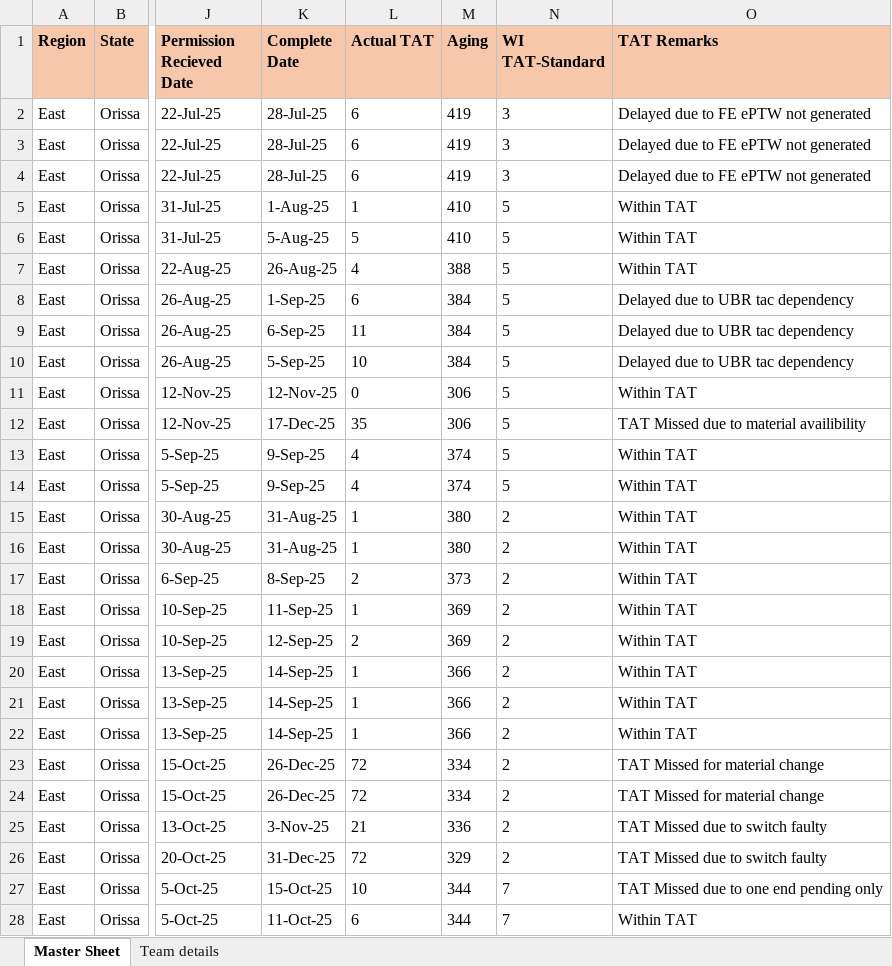
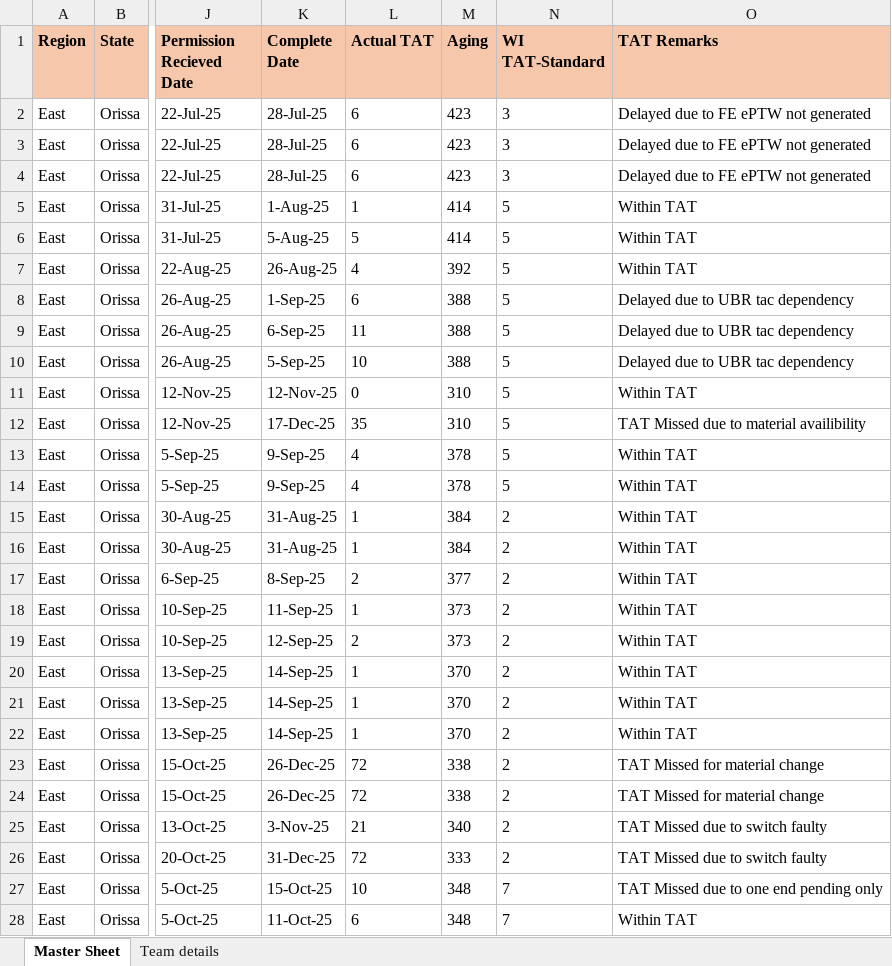
Before and after one commit to pratiktechnician/vendor-tat-dashboard, an Excel workbook: vendor_4.xlsx, sheet Master Sheet, drawn as a sheet; only a part is shown, gaps mark what is left out; values as stored, in another font and other column widths than the file's, no borders; charts and pictures not drawn; the diff covers the shown part only; the diff names each change by its address in the sheet, - before the commit and + after, or states it on an @@ line.

```diff
--- a/vendor_4.xlsx (sheet Master Sheet)
+++ b/vendor_4.xlsx (sheet Master Sheet)
-M2:M4 (Aging): 419
+M2:M4 (Aging): 423
-M5:M6 (Aging): 410
+M5:M6 (Aging): 414
-M7 (Aging): 388
+M7 (Aging): 392
-M8:M10 (Aging): 384
+M8:M10 (Aging): 388
-M11:M12 (Aging): 306
+M11:M12 (Aging): 310
-M13:M14 (Aging): 374
+M13:M14 (Aging): 378
-M15:M16 (Aging): 380
+M15:M16 (Aging): 384
-M17 (Aging): 373
+M17 (Aging): 377
-M18:M19 (Aging): 369
+M18:M19 (Aging): 373
-M20:M22 (Aging): 366
+M20:M22 (Aging): 370
-M23:M24 (Aging): 334
+M23:M24 (Aging): 338
-M25 (Aging): 336
+M25 (Aging): 340
-M26 (Aging): 329
+M26 (Aging): 333
-M27:M28 (Aging): 344
+M27:M28 (Aging): 348
```
Also changed, not shown: 100 edited cells elsewhere in this sheet, new_sheet.xlsx, vendor_3.xlsx, 35 other files.
